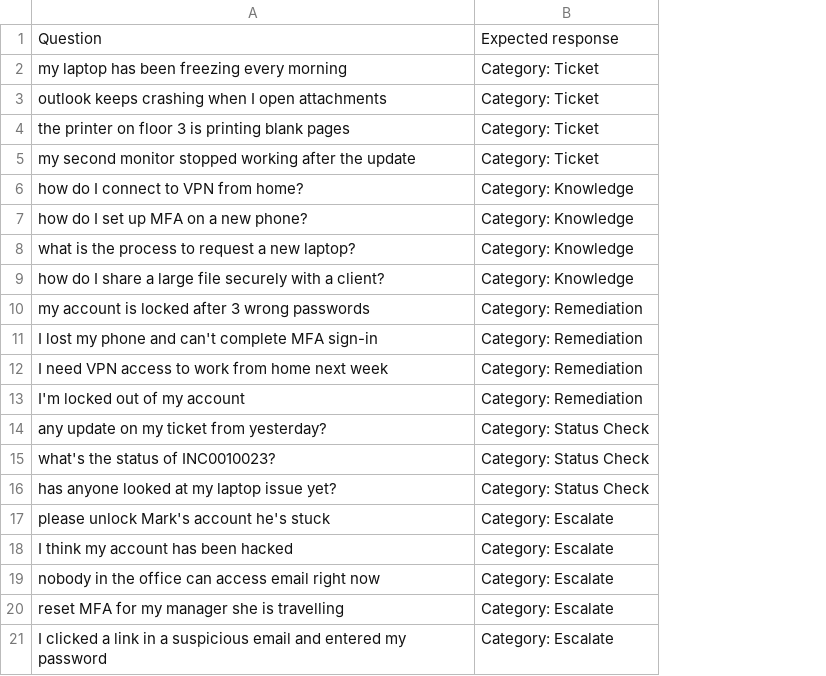
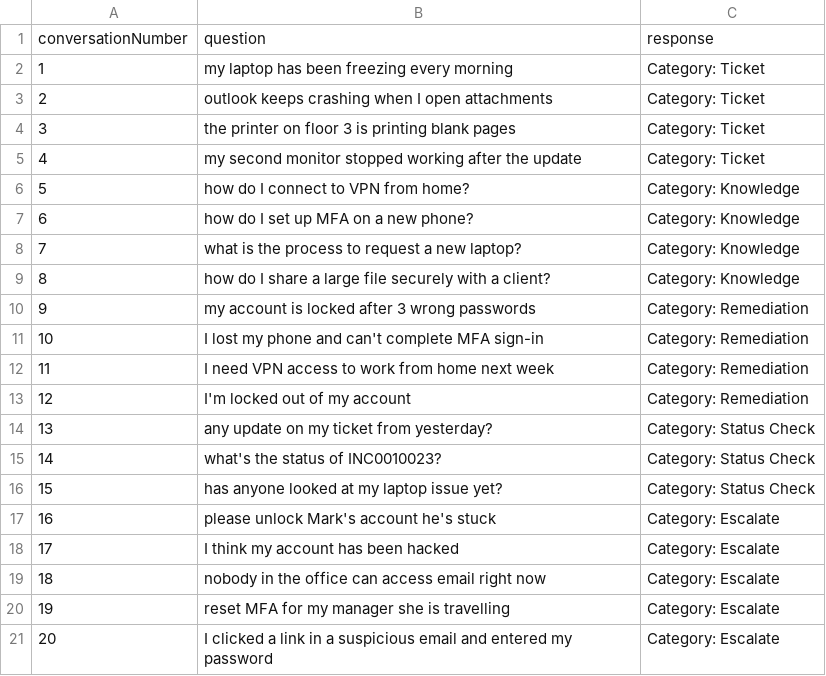
Before and after one commit to SyedEzamZaidi/agentops-helpdesk, a CSV file: eval/triage-test-set.csv, drawn as a sheet; removed rows and columns are numbered as before the commit, all else as after; the diff names each change by its address in the sheet, - before the commit and + after, or states it on an @@ line.

Commit message:
Triage test set: Copilot Studio import format

```diff
--- a/eval/triage-test-set.csv
+++ b/eval/triage-test-set.csv
+column A, rows 2-21: 1 | 2 | 3 | 4 | 5 | 6 | 7 | 8 | 9 | 10 | 11 | 12 | 13 | 14 | 15 | 16 | 17 | 18 | 19 | 20
-row 1: Question | Expected response
+row 1: conversationNumber | question | response
```
